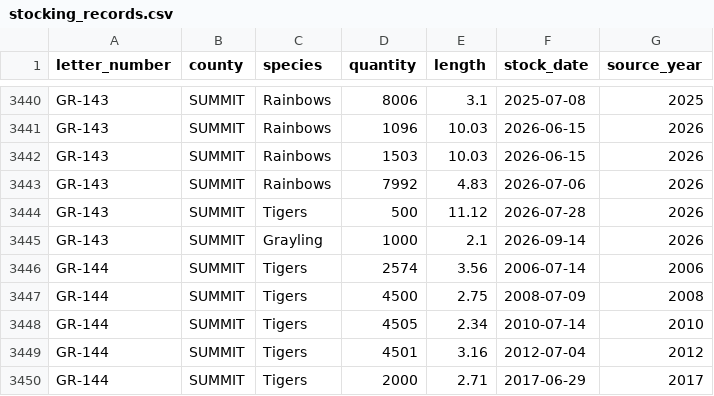
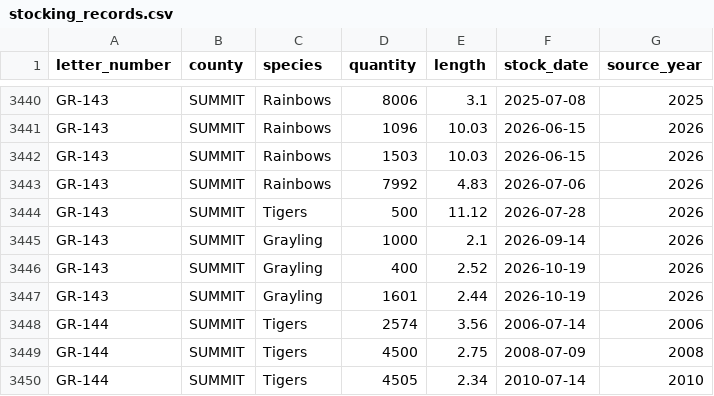
Before and after one commit to jedwood/uintas100, a CSV file: data/seeds/stocking_records.csv, drawn as a sheet; only a part is shown, gaps mark what is left out; the shorter side is filled out with more unchanged rows; the diff names each change by its address in the sheet, - before the commit and + after, or states it on an @@ line.

```diff
--- a/data/seeds/stocking_records.csv
+++ b/data/seeds/stocking_records.csv
+row 3446: GR-143 | SUMMIT | Grayling | 400 | 2.52 | 2026-10-19 | 2026
+row 3447: GR-143 | SUMMIT | Grayling | 1601 | 2.44 | 2026-10-19 | 2026
```
Also changed, not shown: data/seeds/other_stocking_records.csv, data/utah_dwr_stocking_data.csv, 3 other files.
